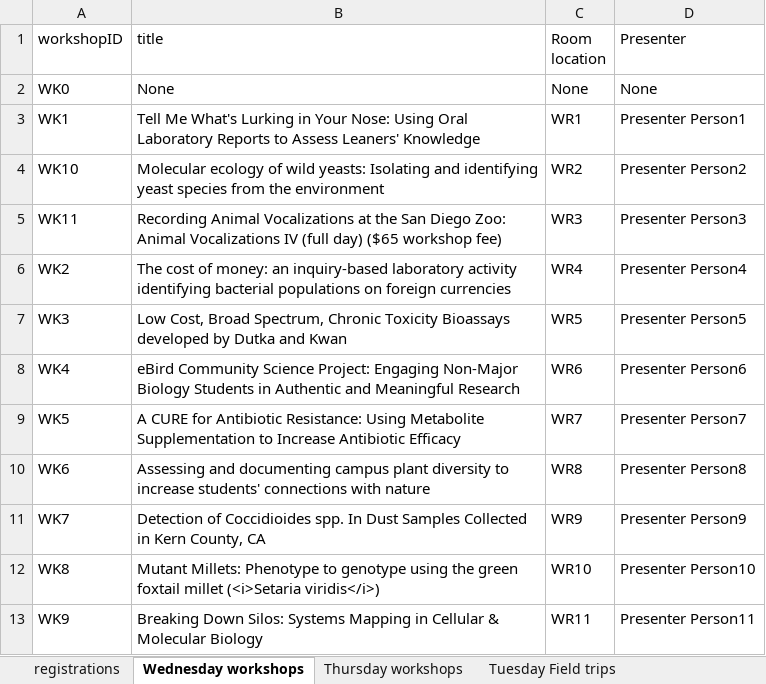
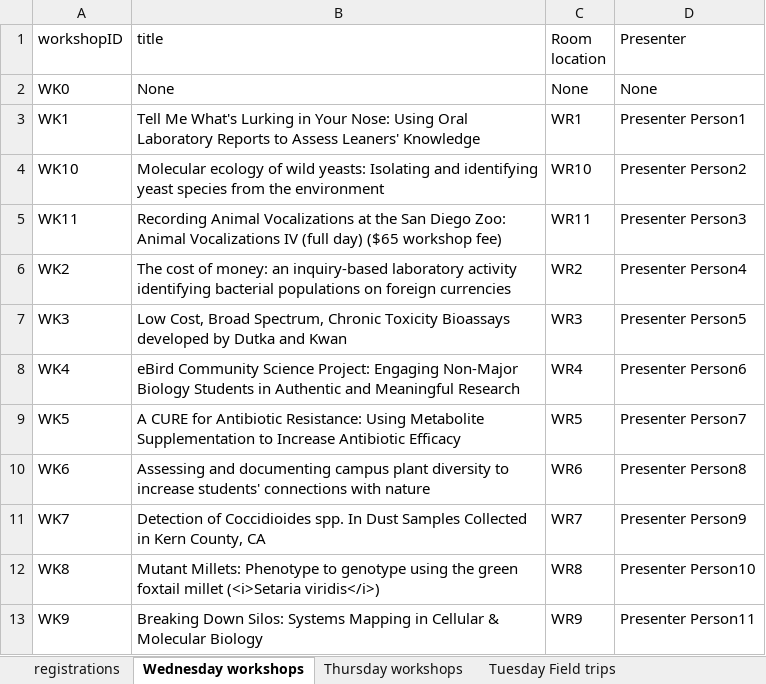
Before and after one commit to kirbotron64/ABLE_App, an Excel workbook: registrations_April_24.xlsx, sheet Wednesday workshops, drawn as a sheet; values as stored, in another font and other column widths than the file's, no borders; the diff names each change by its address in the sheet, - before the commit and + after, or states it on an @@ line.

```diff
--- a/registrations_April_24.xlsx (sheet Wednesday workshops)
+++ b/registrations_April_24.xlsx (sheet Wednesday workshops)
-C4 (Room location): WR2
+C4 (Room location): WR10
-C5 (Room location): WR3
+C5 (Room location): WR11
-C6 (Room location): WR4
+C6 (Room location): WR2
-C7 (Room location): WR5
+C7 (Room location): WR3
-C8 (Room location): WR6
+C8 (Room location): WR4
-C9 (Room location): WR7
+C9 (Room location): WR5
-C10 (Room location): WR8
+C10 (Room location): WR6
-C11 (Room location): WR9
+C11 (Room location): WR7
-C12 (Room location): WR10
+C12 (Room location): WR8
-C13 (Room location): WR11
+C13 (Room location): WR9
```
Also changed, not shown: sheet Thursday workshops, 5 other files.
